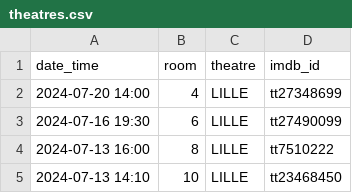
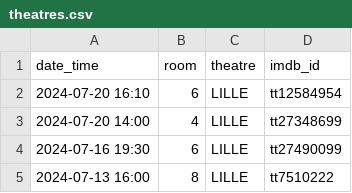
Before and after one commit to mcanouil/imdb-ratings, a CSV file: data/theatres.csv, drawn as a sheet; only a part is shown; the shorter side is filled out with more unchanged rows; the diff names each change by its address in the sheet, - before the commit and + after, or states it on an @@ line.

Commit message:
chore: Update theatres.csv

```diff
--- a/data/theatres.csv
+++ b/data/theatres.csv
+row 2: 2024-07-20 16:10 | 6 | LILLE | tt12584954
```
